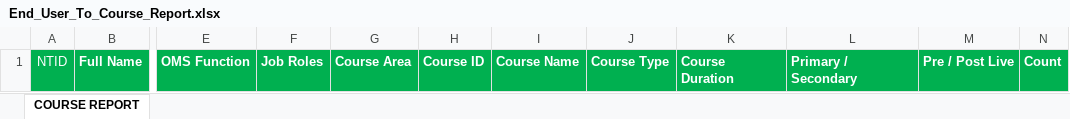
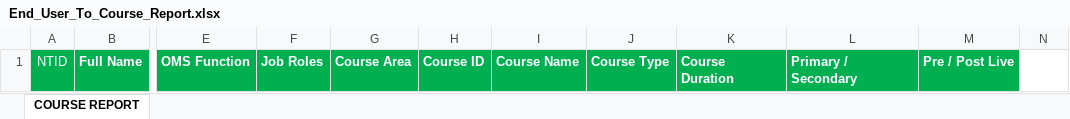
Before and after one commit to tabaolan1987/rtmt, an Excel workbook: data/reporting/End_User_To_Course_Report.xlsx, sheet COURSE REPORT, drawn as a sheet; only a part is shown, gaps mark what is left out; values as stored, in another font and other column widths than the file's, no borders; the diff names each change by its address in the sheet, - before the commit and + after, or states it on an @@ line.

```diff
--- a/data/reporting/End_User_To_Course_Report.xlsx (sheet COURSE REPORT)
+++ b/data/reporting/End_User_To_Course_Report.xlsx (sheet COURSE REPORT)
-N1: Count
+N1: (empty)
-N1 fill: #00B050
+N1 fill: none
```
Also changed, not shown: 8 other files.
